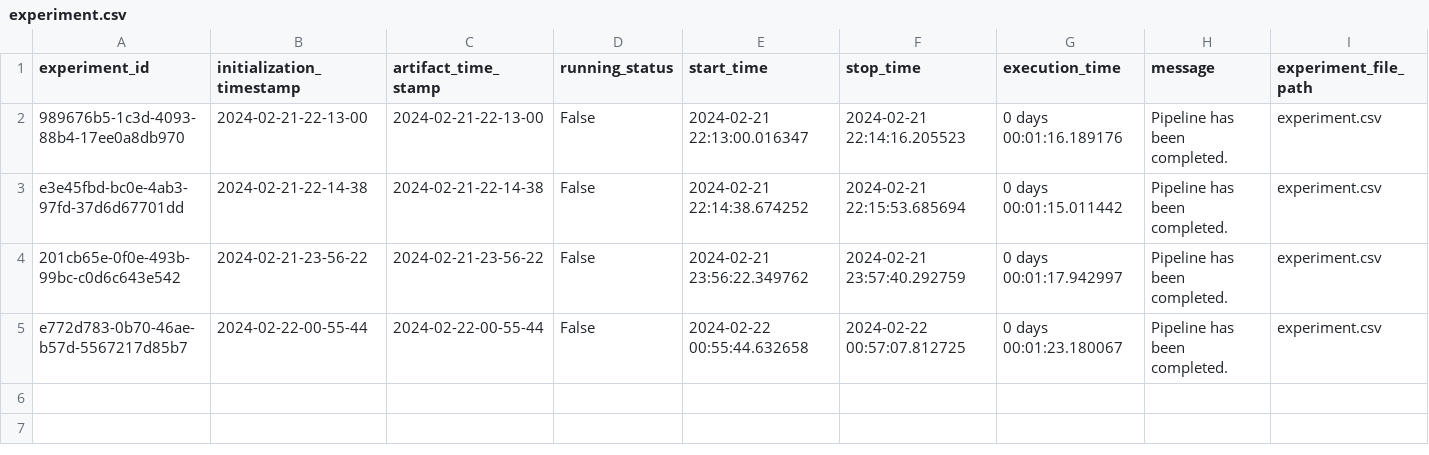
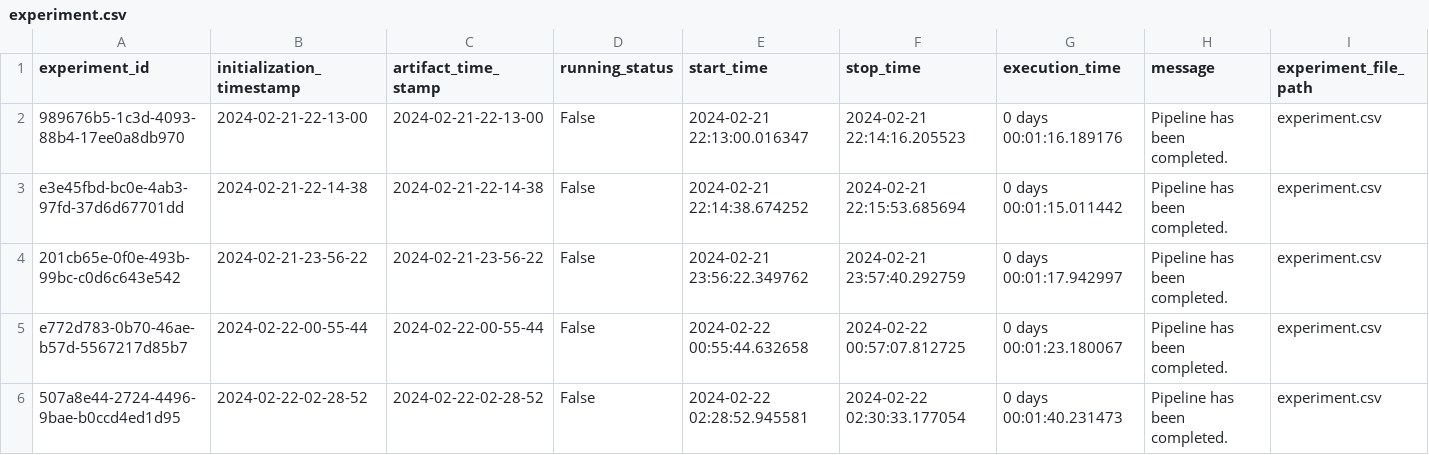
Before and after one commit to Dharmateja033/DataScienceProjects, a CSV file: housing/artifact/experiment/experiment.csv, drawn as a sheet; only a part is shown; rows hold the shown columns only; the diff names each change by its address in the sheet, - before the commit and + after, or states it on an @@ line.

```diff
--- a/housing/artifact/experiment/experiment.csv
+++ b/housing/artifact/experiment/experiment.csv
+row 6: 507a8e44-2724-4496-9bae-b0ccd4ed1d95 | 2024-02-22-02-28-52 | 2024-02-22-02-28-52 | False | 2024-02-22 02:28:52.945581 | 2024-02-22 02:30:33.177054 | 0 days 00:01:40.231473 | Pipeline has been completed. | experiment.csv
```
Also changed, not shown: 14 other files.
